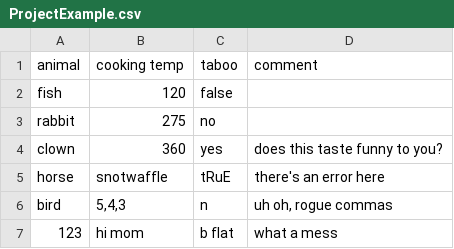
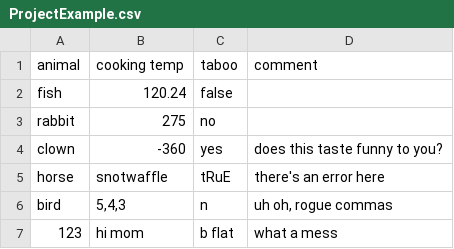
Before and after one commit to HenryEstberg/PracticeCsv, a CSV file: CSVParser/ProjectExample.csv, drawn as a sheet.

Commit message:
more curveballs

```diff
--- a/CSVParser/ProjectExample.csv
+++ b/CSVParser/ProjectExample.csv
@@ -1,5 +1,5 @@
 animal,cooking temp,taboo,comment
-fish,120,false,
+fish,120.24,false,
 rabbit,275,no,
-clown,360,yes,does this taste funny to you?
+clown,-360,yes,does this taste funny to you?
 horse,snotwaffle,tRuE,there's an error here
```
